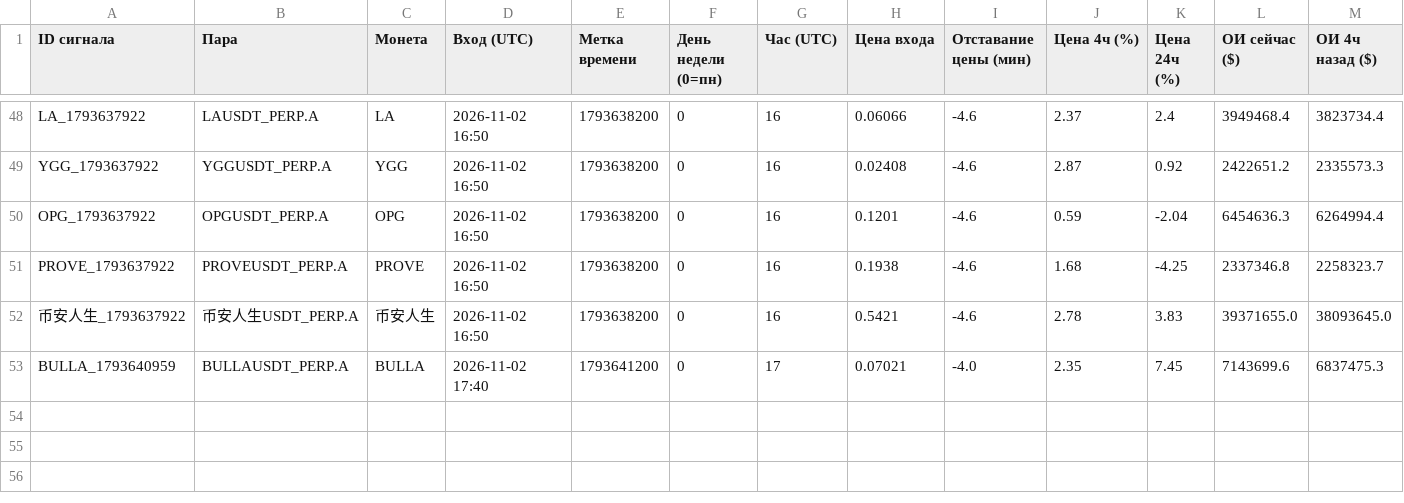
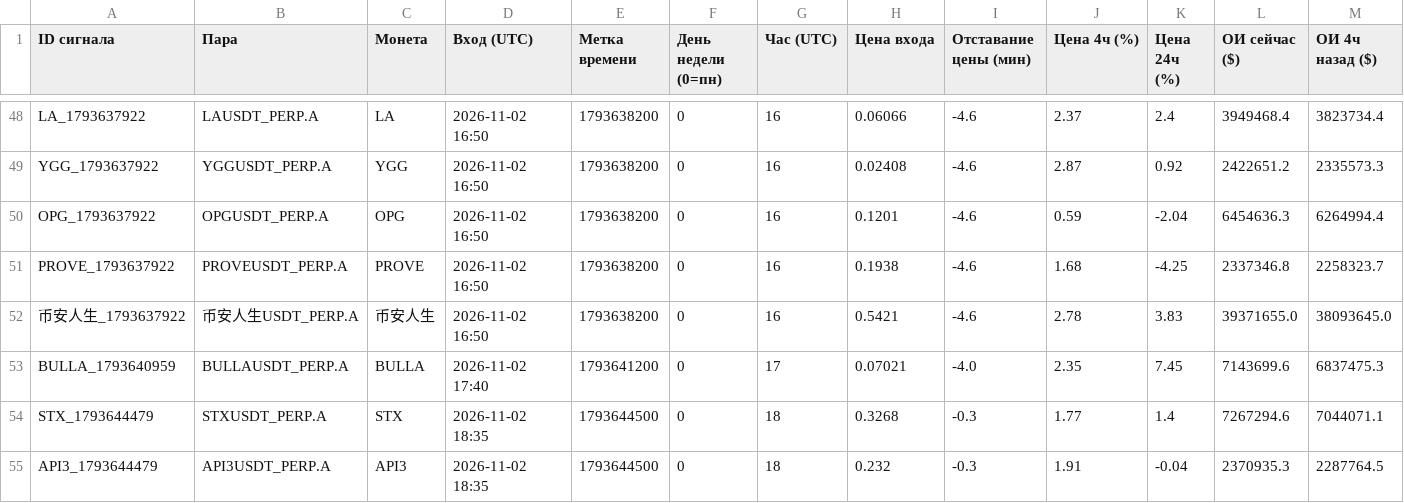
Before and after one commit to HelaPataki/crypto-bot, a CSV file: signals.csv, drawn as a sheet; only a part is shown, gaps mark what is left out; rows hold the shown columns only; the diff names each change by its address in the sheet, - before the commit and + after, or states it on an @@ line.

```diff
--- a/signals.csv
+++ b/signals.csv
+row 54: STX_1793644479 | STXUSDT_PERP.A | STX | 2026-11-02 18:35 | 1793644500 | 0 | 18 | 0.3268 | -0.3 | 1.77 | 1.4 | 7267294.6 | 7044071.1
+row 55: API3_1793644479 | API3USDT_PERP.A | API3 | 2026-11-02 18:35 | 1793644500 | 0 | 18 | 0.232 | -0.3 | 1.91 | -0.04 | 2370935.3 | 2287764.5
```
Also changed, not shown: 1 other file.
